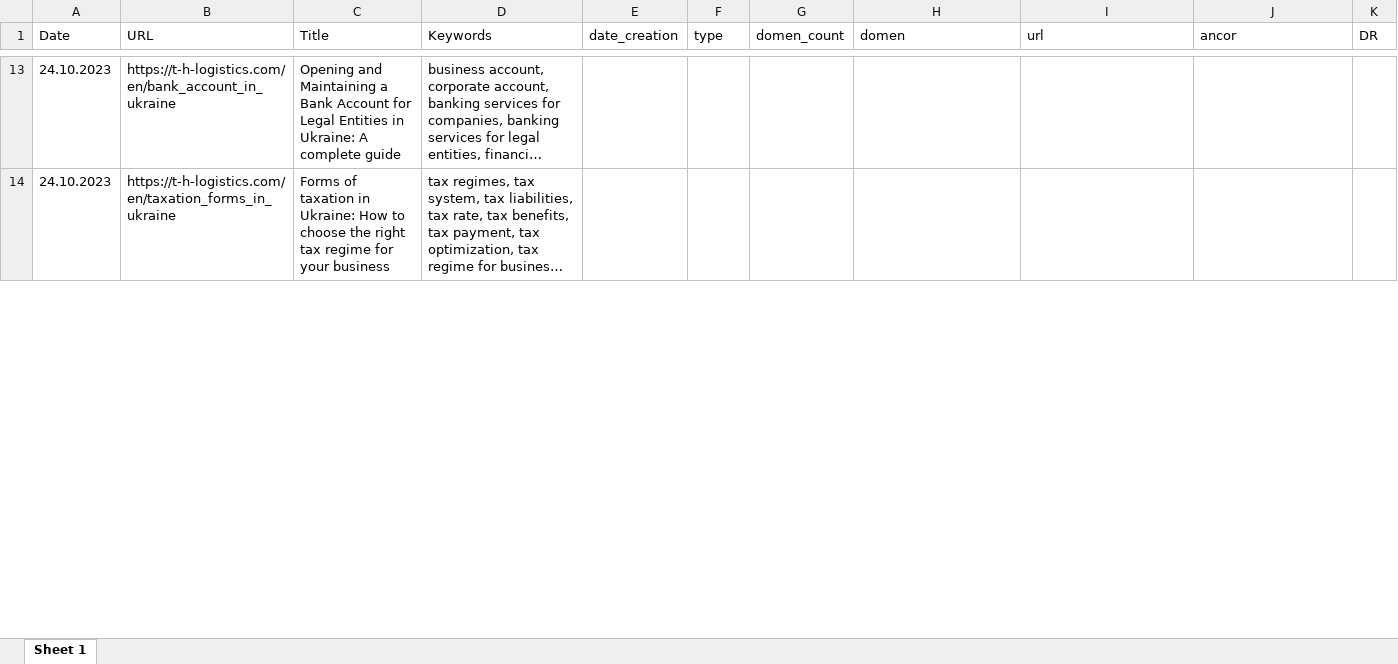
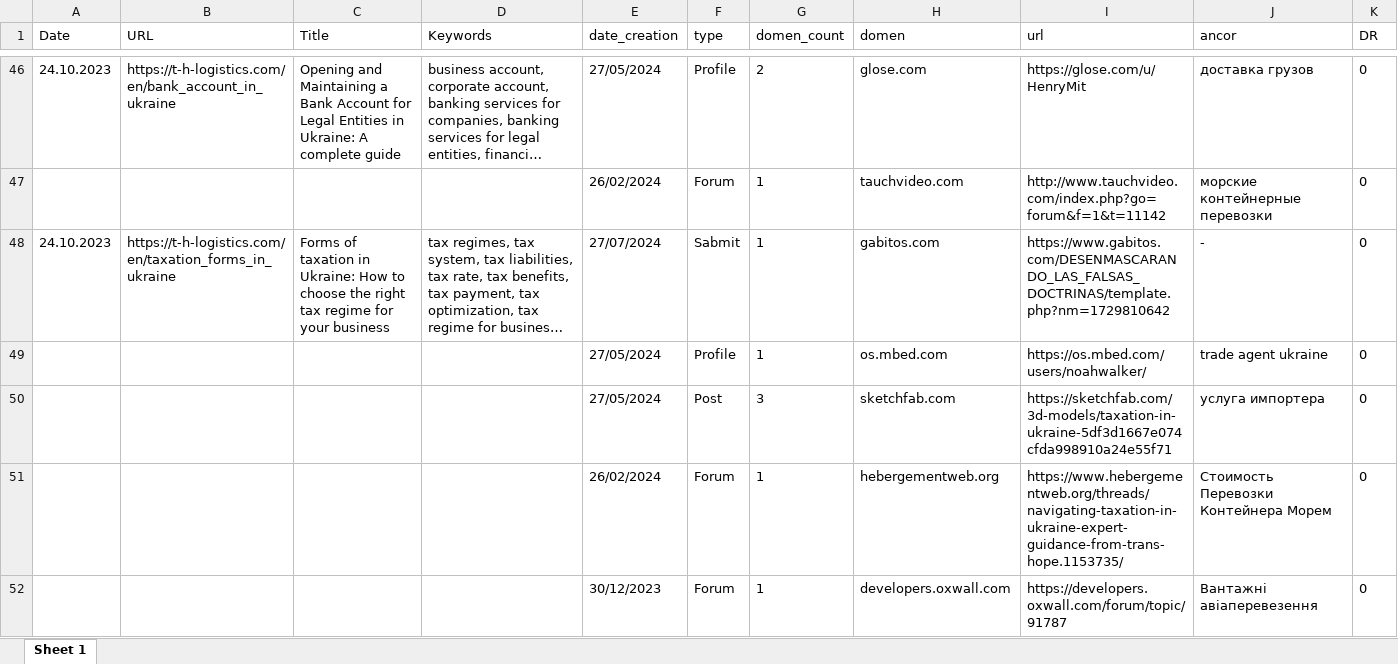
Before and after one commit to Ivanuch22/client, an Excel workbook: allPages/allPagesEN-SEO.xlsx, sheet Sheet 1, drawn as a sheet; only a part is shown, gaps mark what is left out; long unchanged cells end in …; values as stored, in another font and other column widths than the file's, no borders; addresses are those after the commit; the diff covers the shown part only; the diff names each change by its address in the sheet, - before the commit and + after, or states it on an @@ line.

```diff
--- a/allPages/allPagesEN-SEO.xlsx (sheet Sheet 1)
+++ b/allPages/allPagesEN-SEO.xlsx (sheet Sheet 1)
-E46 (date_creation): (empty)
+E46 (date_creation): 27/05/2024
-F46 (type): (empty)
+F46 (type): Profile
-G46 (domen_count): (empty)
+G46 (domen_count): 2
-H46 (domen): (empty)
+H46 (domen): glose.com
-I46 (url): (empty)
+I46 (url): https://glose.com/u/HenryMit
-J46 (ancor): (empty)
+J46 (ancor): доставка грузов
-K46 (DR): (empty)
+K46 (DR): 0
+row 47:  |  |  |  | 26/02/2024 | Forum | 1 | tauchvideo.com | http://www.tauchvideo.com/index.php?go=forum&f=1&t=11142 | морские контейнерные перевозки | 0
-E48 (date_creation): (empty)
+E48 (date_creation): 27/07/2024
-F48 (type): (empty)
+F48 (type): Sabmit
-G48 (domen_count): (empty)
+G48 (domen_count): 1
-H48 (domen): (empty)
+H48 (domen): gabitos.com
-I48 (url): (empty)
+I48 (url): https://www.gabitos.com/DESENMASCARANDO_LAS_FALSAS_DOCTRINAS/template.php?nm=1729810642
-J48 (ancor): (empty)
+J48 (ancor): -
-K48 (DR): (empty)
+K48 (DR): 0
+row 49:  |  |  |  | 27/05/2024 | Profile | 1 | os.mbed.com | https://os.mbed.com/users/noahwalker/ | trade agent ukraine | 0
+row 50:  |  |  |  | 27/05/2024 | Post | 3 | sketchfab.com | https://sketchfab.com/3d-models/taxation-in-ukraine-5df3d1667e074cfda998910a24e55f71 | услуга импортера | 0
+row 51:  |  |  |  | 26/02/2024 | Forum | 1 | hebergementweb.org | https://www.hebergementweb.org/threads/navigating-taxation-in-ukraine-expert-guidance-from-trans-hope.1153735/ | Стоимость Перевозки Контейнера Морем | 0
+row 52:  |  |  |  | 30/12/2023 | Forum | 1 | developers.oxwall.com | https://developers.oxwall.com/forum/topic/91787 | Вантажні авіаперевезення | 0
```
Also changed, not shown: 64 added rows, 2 removed rows and 133 edited cells elsewhere in this sheet, allPages/allPagesEN.xlsx, allPages/allPagesRU-SEO.xlsx, 3 other files.
